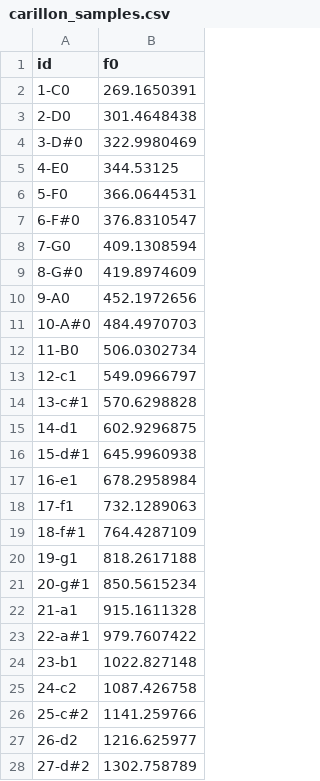
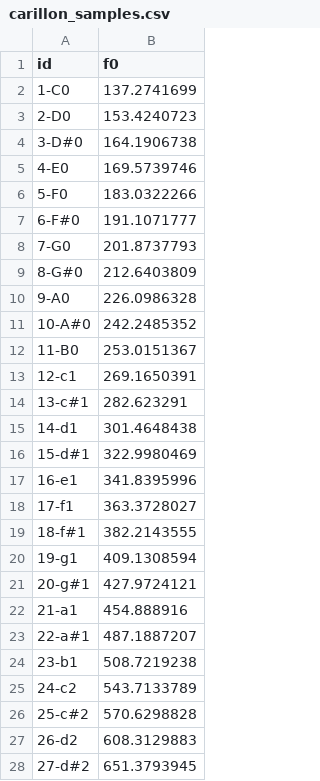
Before and after one commit to pmcharrison/2022-consonance-carillon, a CSV file: carillon_samples.csv, drawn as a sheet; only a part is shown; the diff covers the shown part only.

```diff
--- a/carillon_samples.csv
+++ b/carillon_samples.csv
@@ -1,28 +1,28 @@
 id,f0
-1-C0,269.1650391
-2-D0,301.4648438
-3-D#0,322.9980469
-4-E0,344.53125
-5-F0,366.0644531
-6-F#0,376.8310547
-7-G0,409.1308594
-8-G#0,419.8974609
-9-A0,452.1972656
-10-A#0,484.4970703
-11-B0,506.0302734
-12-c1,549.0966797
-13-c#1,570.6298828
-14-d1,602.9296875
-15-d#1,645.9960938
-16-e1,678.2958984
-17-f1,732.1289063
-18-f#1,764.4287109
-19-g1,818.2617188
-20-g#1,850.5615234
-21-a1,915.1611328
-22-a#1,979.7607422
-23-b1,1022.827148
-24-c2,1087.426758
-25-c#2,1141.259766
-26-d2,1216.625977
-27-d#2,1302.758789
+1-C0,137.2741699
+2-D0,153.4240723
+3-D#0,164.1906738
+4-E0,169.5739746
+5-F0,183.0322266
+6-F#0,191.1071777
+7-G0,201.8737793
+8-G#0,212.6403809
+9-A0,226.0986328
+10-A#0,242.2485352
+11-B0,253.0151367
+12-c1,269.1650391
+13-c#1,282.623291
+14-d1,301.4648438
+15-d#1,322.9980469
+16-e1,341.8395996
+17-f1,363.3728027
+18-f#1,382.2143555
+19-g1,409.1308594
+20-g#1,427.9724121
+21-a1,454.888916
+22-a#1,487.1887207
+23-b1,508.7219238
+24-c2,543.7133789
+25-c#2,570.6298828
+26-d2,608.3129883
+27-d#2,651.3793945
```
Also changed, not shown: 23 edited cells elsewhere in this file, 2 other files.
